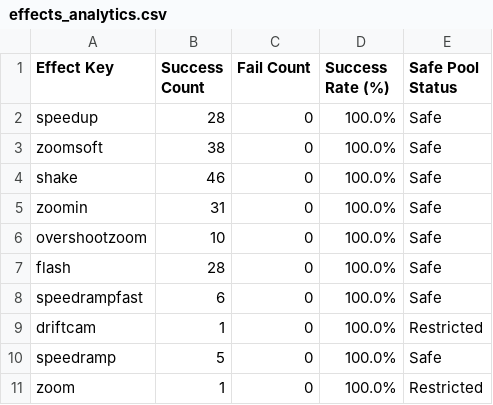
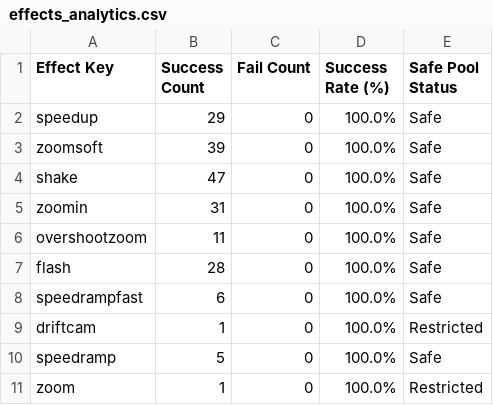
Before and after one commit to ltckha/Long2Short, a CSV file: renderer/output/sheets_backup/effects_analytics.csv, drawn as a sheet.

```diff
--- a/renderer/output/sheets_backup/effects_analytics.csv
+++ b/renderer/output/sheets_backup/effects_analytics.csv
@@ -1,7 +1,7 @@
 Effect Key,Success Count,Fail Count,Success Rate (%),Safe Pool Status
-"speedup","28","0","100.0%","Safe"
-"zoomsoft","38","0","100.0%","Safe"
-"shake","46","0","100.0%","Safe"
+"speedup","29","0","100.0%","Safe"
+"zoomsoft","39","0","100.0%","Safe"
+"shake","47","0","100.0%","Safe"
 "zoomin","31","0","100.0%","Safe"
-"overshootzoom","10","0","100.0%","Safe"
+"overshootzoom","11","0","100.0%","Safe"
 "flash","28","0","100.0%","Safe"
```
Also changed, not shown: renderer/output/sheets_backup/projects_tracker.csv, 2 other files.
